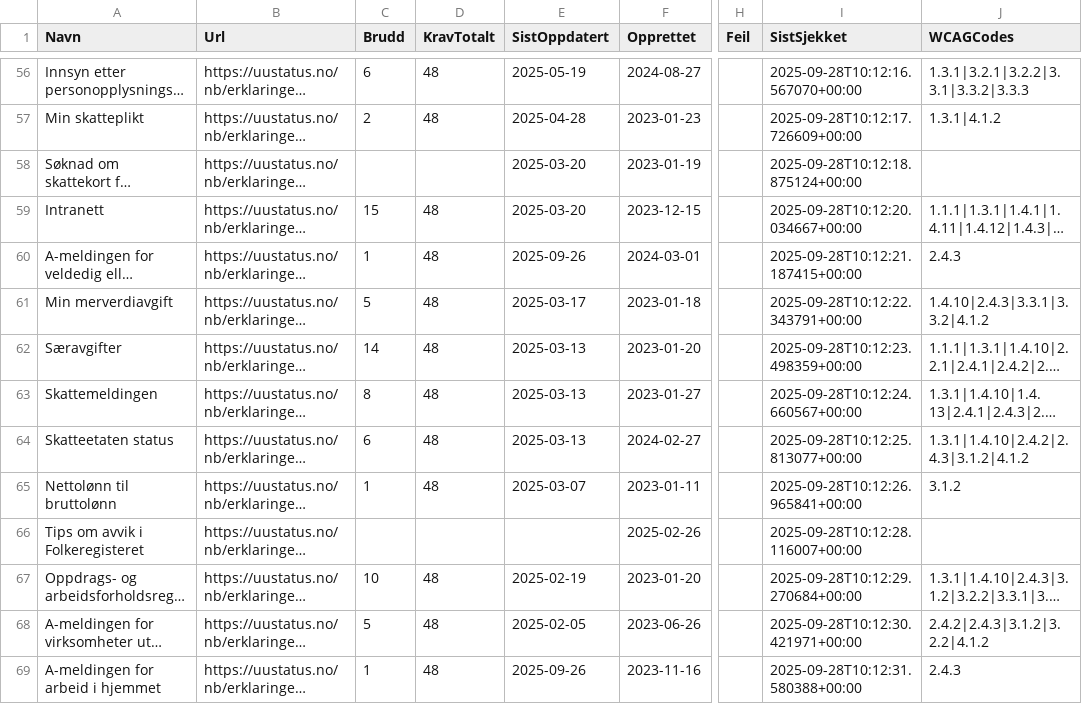
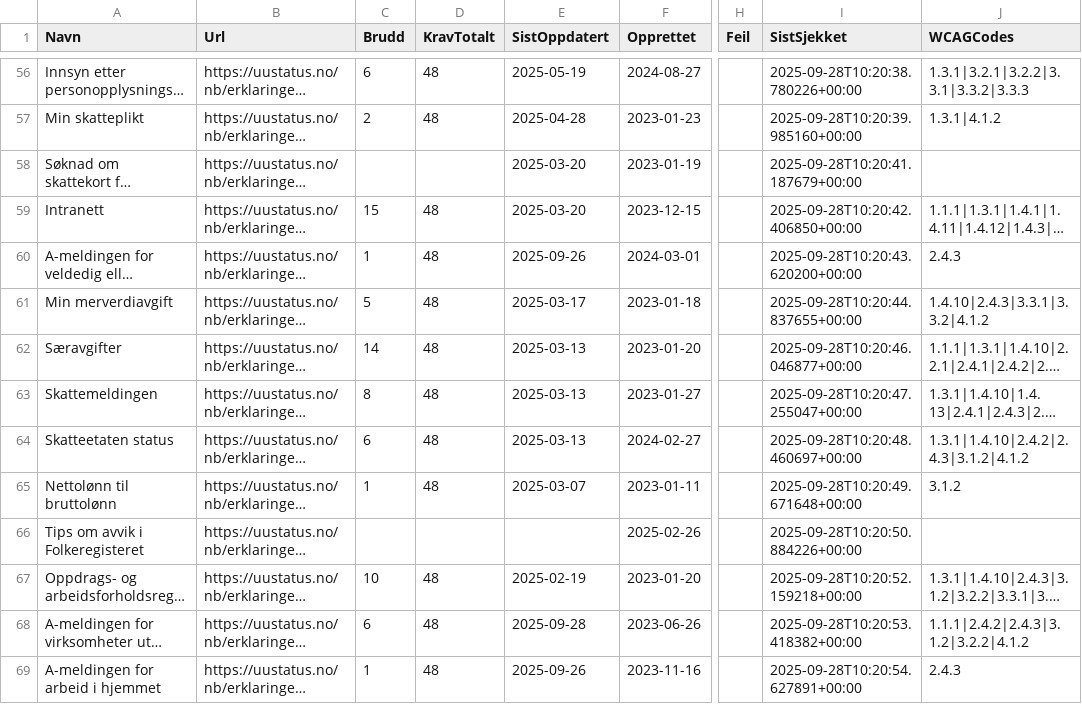
Before and after one commit to Almasy74/toolsified, a CSV file: docs/uu-status.csv, drawn as a sheet; only a part is shown, gaps mark what is left out; long unchanged cells end in …; the diff covers the shown part only; the diff names each change by its address in the sheet, - before the commit and + after, or states it on an @@ line.

```diff
--- a/docs/uu-status.csv
+++ b/docs/uu-status.csv
-I56 (SistSjekket): 2025-09-28T10:12:16.567070+00:00
+I56 (SistSjekket): 2025-09-28T10:20:38.780226+00:00
-I57 (SistSjekket): 2025-09-28T10:12:17.726609+00:00
+I57 (SistSjekket): 2025-09-28T10:20:39.985160+00:00
-I58 (SistSjekket): 2025-09-28T10:12:18.875124+00:00
+I58 (SistSjekket): 2025-09-28T10:20:41.187679+00:00
-I59 (SistSjekket): 2025-09-28T10:12:20.034667+00:00
+I59 (SistSjekket): 2025-09-28T10:20:42.406850+00:00
-I60 (SistSjekket): 2025-09-28T10:12:21.187415+00:00
+I60 (SistSjekket): 2025-09-28T10:20:43.620200+00:00
-I61 (SistSjekket): 2025-09-28T10:12:22.343791+00:00
+I61 (SistSjekket): 2025-09-28T10:20:44.837655+00:00
-I62 (SistSjekket): 2025-09-28T10:12:23.498359+00:00
+I62 (SistSjekket): 2025-09-28T10:20:46.046877+00:00
-I63 (SistSjekket): 2025-09-28T10:12:24.660567+00:00
+I63 (SistSjekket): 2025-09-28T10:20:47.255047+00:00
-I64 (SistSjekket): 2025-09-28T10:12:25.813077+00:00
+I64 (SistSjekket): 2025-09-28T10:20:48.460697+00:00
-I65 (SistSjekket): 2025-09-28T10:12:26.965841+00:00
+I65 (SistSjekket): 2025-09-28T10:20:49.671648+00:00
-I66 (SistSjekket): 2025-09-28T10:12:28.116007+00:00
+I66 (SistSjekket): 2025-09-28T10:20:50.884226+00:00
-I67 (SistSjekket): 2025-09-28T10:12:29.270684+00:00
+I67 (SistSjekket): 2025-09-28T10:20:52.159218+00:00
-C68 (Brudd): 5
+C68 (Brudd): 6
-E68 (SistOppdatert): 2025-02-05
+E68 (SistOppdatert): 2025-09-28
-I68 (SistSjekket): 2025-09-28T10:12:30.421971+00:00
+I68 (SistSjekket): 2025-09-28T10:20:53.418382+00:00
-J68 (WCAGCodes): 2.4.2|2.4.3|3.1.2|3.2.2|4.1.2
+J68 (WCAGCodes): 1.1.1|2.4.2|2.4.3|3.1.2|3.2.2|4.1.2
-I69 (SistSjekket): 2025-09-28T10:12:31.580388+00:00
+I69 (SistSjekket): 2025-09-28T10:20:54.627891+00:00
```
Also changed, not shown: 67 edited cells elsewhere in this file, uu-status.csv, 2 other files.
